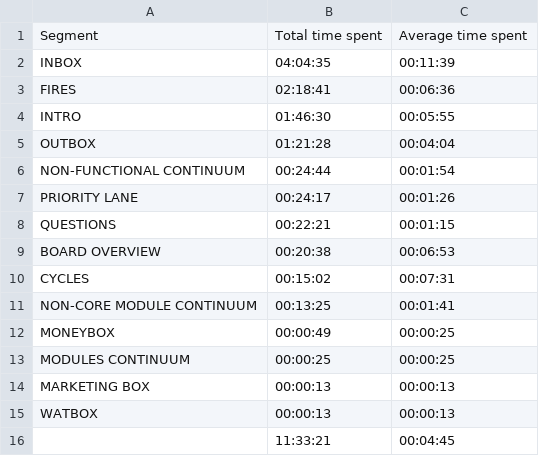
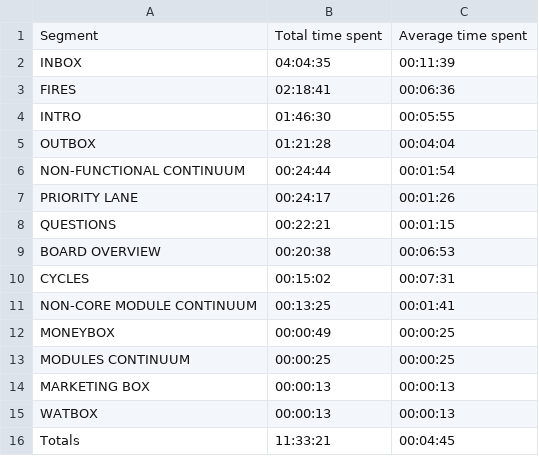
Before and after one commit to Ezku/equanimous-tribble, a CSV file: data/processed/total-segment-lengths.csv, drawn as a sheet.

Commit message:
Add a totals cell

```diff
--- a/data/processed/total-segment-lengths.csv
+++ b/data/processed/total-segment-lengths.csv
@@ -15,2 +15,2 @@ MARKETING BOX,00:00:13,00:00:13
 WATBOX,00:00:13,00:00:13
-,11:33:21,00:04:45
+Totals,11:33:21,00:04:45
```
